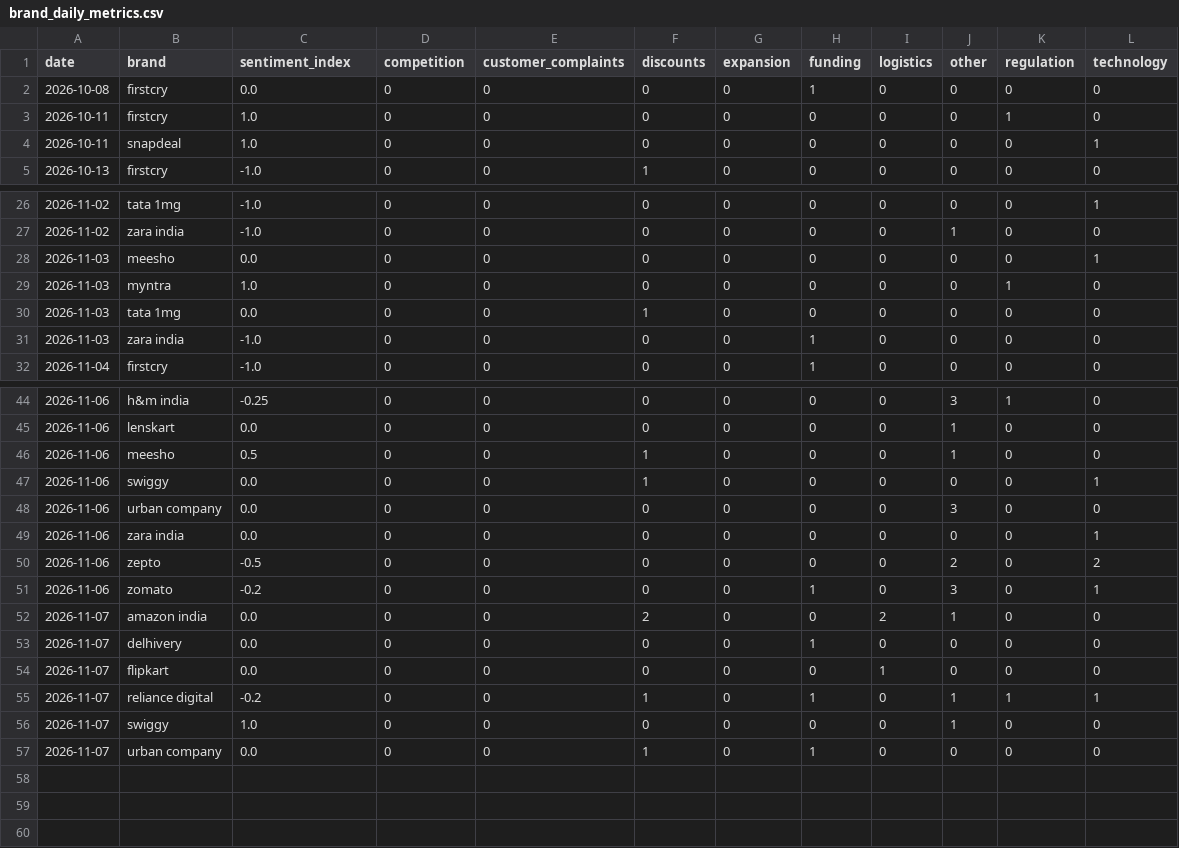
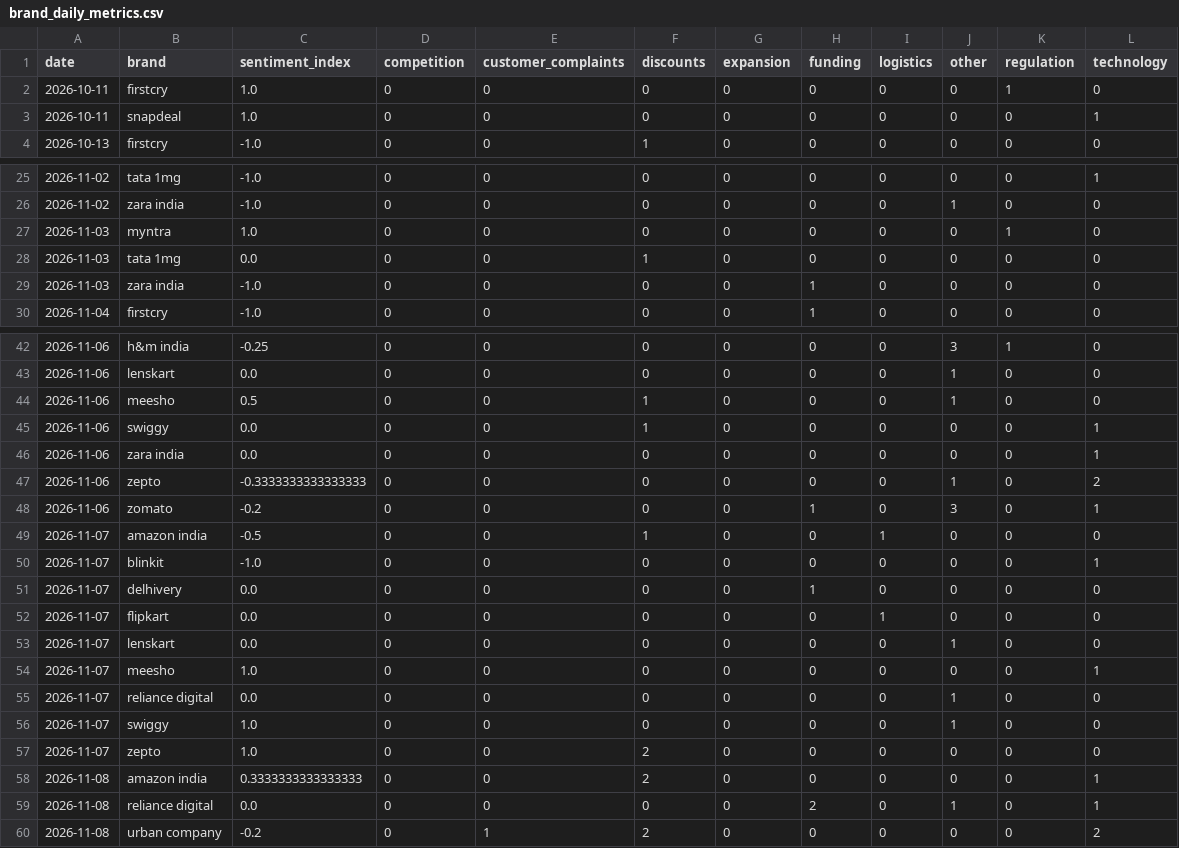
Before and after one commit to akanksha726/Infosys-Springboard, a CSV file: data/processed/brand_daily_metrics.csv, drawn as a sheet; only a part is shown, gaps mark what is left out; the diff covers the shown part only.

```diff
--- a/data/processed/brand_daily_metrics.csv
+++ b/data/processed/brand_daily_metrics.csv
@@ -1,3 +1,2 @@
 date,brand,sentiment_index,competition,customer_complaints,discounts,expansion,funding,logistics,other,regulation,technology
-2026-10-08,firstcry,0.0,0,0,0,0,1,0,0,0,0
 2026-10-11,firstcry,1.0,0,0,0,0,0,0,0,1,0
@@ -27,3 +26,2 @@ date,brand,sentiment_index,competition,customer_complaints,discounts,expansion,f
 2026-11-02,zara india,-1.0,0,0,0,0,0,0,1,0,0
-2026-11-03,meesho,0.0,0,0,0,0,0,0,0,0,1
 2026-11-03,myntra,1.0,0,0,0,0,0,0,0,1,0
@@ -47,11 +45,16 @@ date,brand,sentiment_index,competition,customer_complaints,discounts,expansion,f
 2026-11-06,swiggy,0.0,0,0,1,0,0,0,0,0,1
-2026-11-06,urban company,0.0,0,0,0,0,0,0,3,0,0
 2026-11-06,zara india,0.0,0,0,0,0,0,0,0,0,1
-2026-11-06,zepto,-0.5,0,0,0,0,0,0,2,0,2
+2026-11-06,zepto,-0.3333333333333333,0,0,0,0,0,0,1,0,2
 2026-11-06,zomato,-0.2,0,0,0,0,1,0,3,0,1
-2026-11-07,amazon india,0.0,0,0,2,0,0,2,1,0,0
+2026-11-07,amazon india,-0.5,0,0,1,0,0,1,0,0,0
+2026-11-07,blinkit,-1.0,0,0,0,0,0,0,0,0,1
 2026-11-07,delhivery,0.0,0,0,0,0,1,0,0,0,0
 2026-11-07,flipkart,0.0,0,0,0,0,0,1,0,0,0
-2026-11-07,reliance digital,-0.2,0,0,1,0,1,0,1,1,1
+2026-11-07,lenskart,0.0,0,0,0,0,0,0,1,0,0
+2026-11-07,meesho,1.0,0,0,0,0,0,0,0,0,1
+2026-11-07,reliance digital,0.0,0,0,0,0,0,0,1,0,0
 2026-11-07,swiggy,1.0,0,0,0,0,0,0,1,0,0
-2026-11-07,urban company,0.0,0,0,1,0,1,0,0,0,0
+2026-11-07,zepto,1.0,0,0,2,0,0,0,0,0,0
+2026-11-08,amazon india,0.3333333333333333,0,0,2,0,0,0,0,0,1
+2026-11-08,reliance digital,0.0,0,0,0,0,2,0,1,0,1
+2026-11-08,urban company,-0.2,0,1,2,0,0,0,0,0,2
```
Also changed, not shown: 3 edited cells elsewhere in this file, data/processed/daily_market_metrics.csv, data/processed/market_forecast_history.csv, 1 other file.
